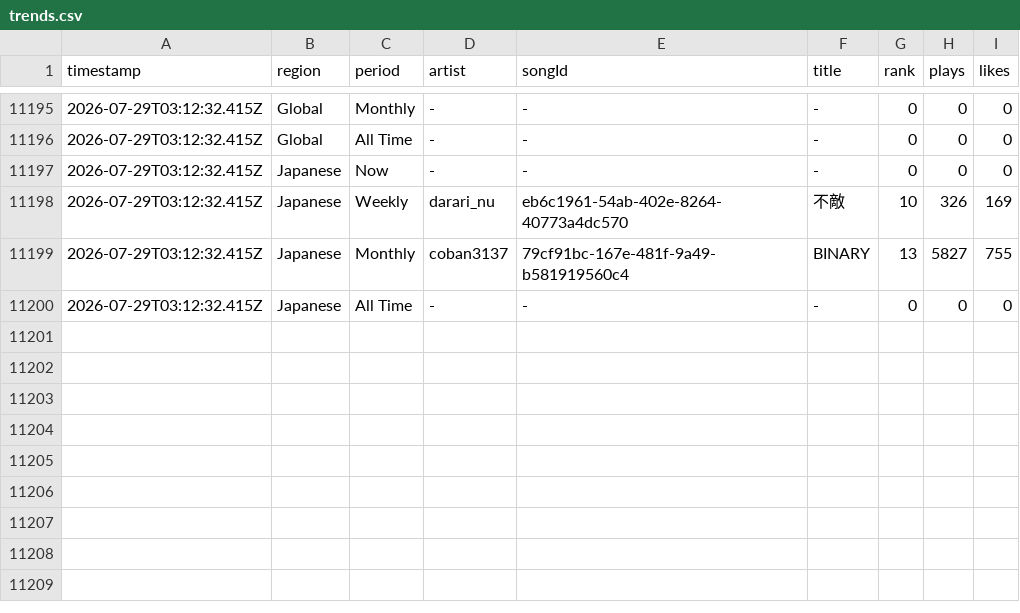
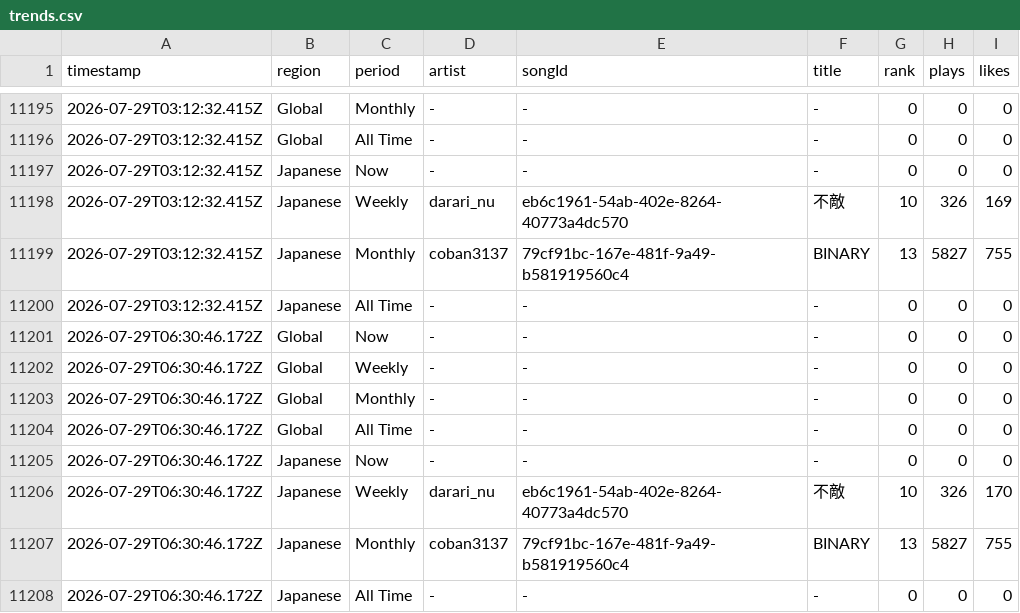
Before and after one commit to Darari-nu/suno-tracker, a CSV file: data/trends.csv, drawn as a sheet; only a part is shown, gaps mark what is left out; the diff names each change by its address in the sheet, - before the commit and + after, or states it on an @@ line.

```diff
--- a/data/trends.csv
+++ b/data/trends.csv
+row 11201: 2026-07-29T06:30:46.172Z | Global | Now | - | - | - | 0 | 0 | 0
+row 11202: 2026-07-29T06:30:46.172Z | Global | Weekly | - | - | - | 0 | 0 | 0
+row 11203: 2026-07-29T06:30:46.172Z | Global | Monthly | - | - | - | 0 | 0 | 0
+row 11204: 2026-07-29T06:30:46.172Z | Global | All Time | - | - | - | 0 | 0 | 0
+row 11205: 2026-07-29T06:30:46.172Z | Japanese | Now | - | - | - | 0 | 0 | 0
+row 11206: 2026-07-29T06:30:46.172Z | Japanese | Weekly | darari_nu | eb6c1961-54ab-402e-8264-40773a4dc570 | 不敵 | 10 | 326 | 170
+row 11207: 2026-07-29T06:30:46.172Z | Japanese | Monthly | coban3137 | 79cf91bc-167e-481f-9a49-b581919560c4 | BINARY | 13 | 5827 | 755
+row 11208: 2026-07-29T06:30:46.172Z | Japanese | All Time | - | - | - | 0 | 0 | 0
```
Also changed, not shown: data/followers.csv, 2 other files.
